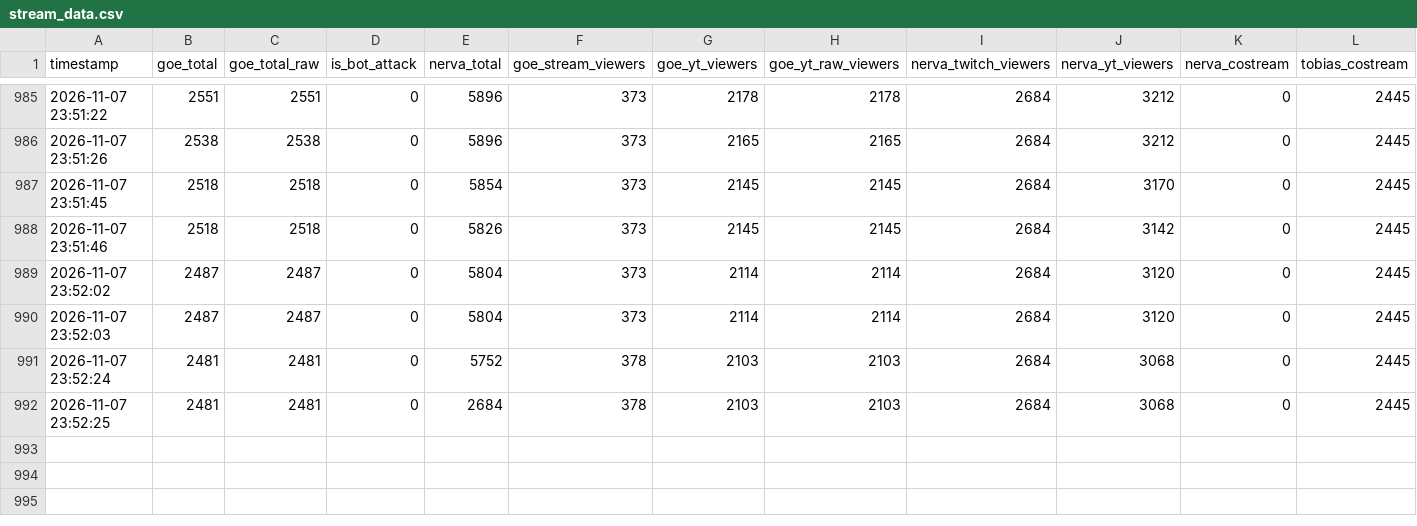
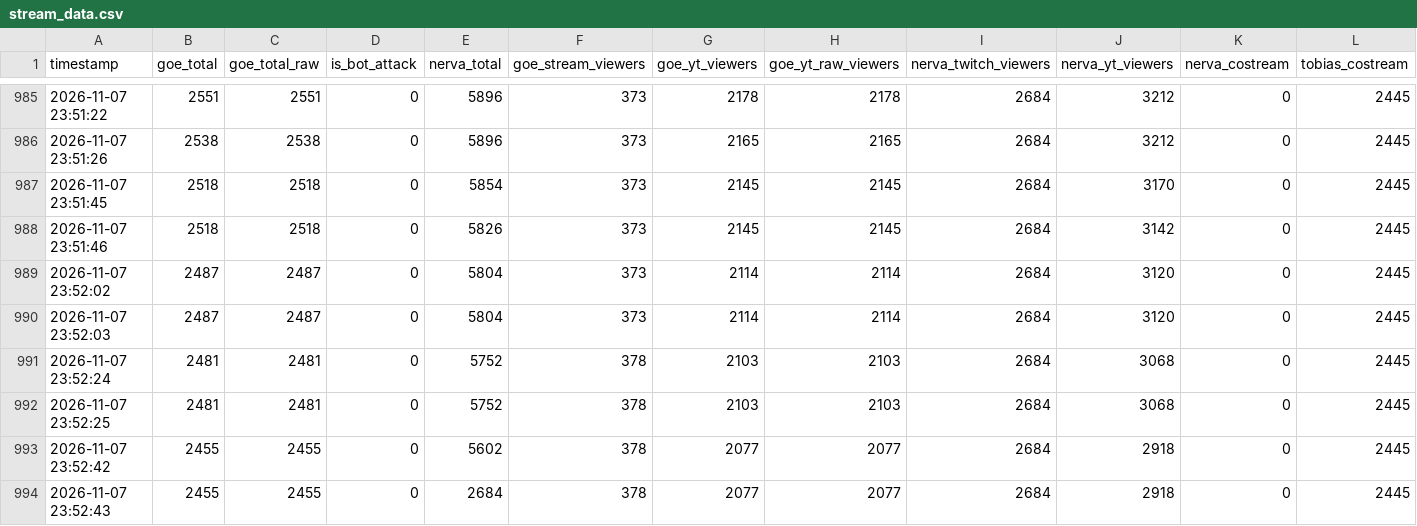
Before and after one commit to Maciejsonik/goe-bunkier, a CSV file: stream_data.csv, drawn as a sheet; only a part is shown, gaps mark what is left out; rows hold the shown columns only; the diff names each change by its address in the sheet, - before the commit and + after, or states it on an @@ line.

```diff
--- a/stream_data.csv
+++ b/stream_data.csv
-E992 (nerva_total): 2684
+E992 (nerva_total): 5752
+row 993: 2026-11-07 23:52:42 | 2455 | 2455 | 0 | 5602 | 378 | 2077 | 2077 | 2684 | 2918 | 0 | 2445
+row 994: 2026-11-07 23:52:43 | 2455 | 2455 | 0 | 2684 | 378 | 2077 | 2077 | 2684 | 2918 | 0 | 2445
```
Also changed, not shown: 20 other files.
